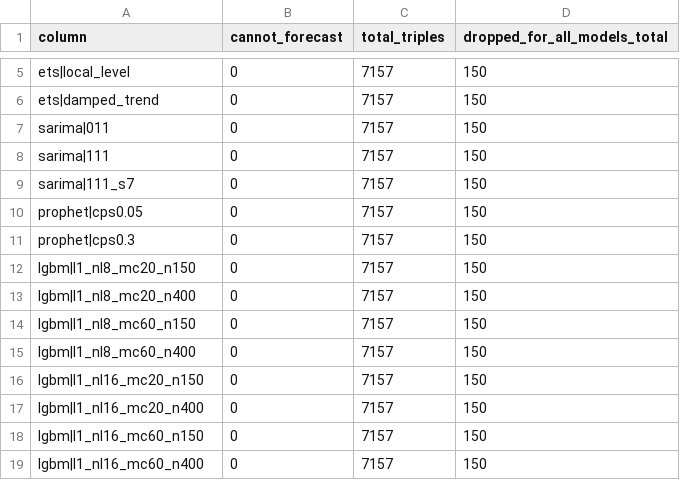
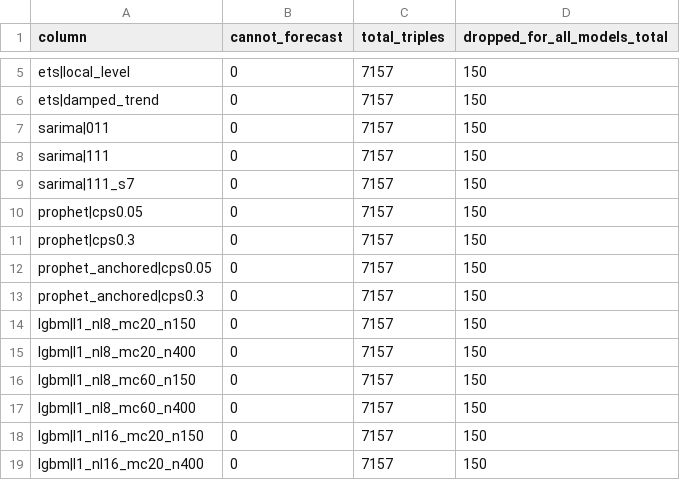
Before and after one commit to tusharpatange18-beep/onion-mandi-forecast, a CSV file: results/tuning/tuning_dropped_triples.csv, drawn as a sheet; only a part is shown, gaps mark what is left out; the shorter side is filled out with more unchanged rows.

```diff
--- a/results/tuning/tuning_dropped_triples.csv
+++ b/results/tuning/tuning_dropped_triples.csv
@@ -11,2 +11,4 @@ prophet|cps0.05,0,7157,150
 prophet|cps0.3,0,7157,150
+prophet_anchored|cps0.05,0,7157,150
+prophet_anchored|cps0.3,0,7157,150
 lgbm|l1_nl8_mc20_n150,0,7157,150
```
Also changed, not shown: results/run_log.csv, results/tuning/tuning_scores.csv, 2 other files.
